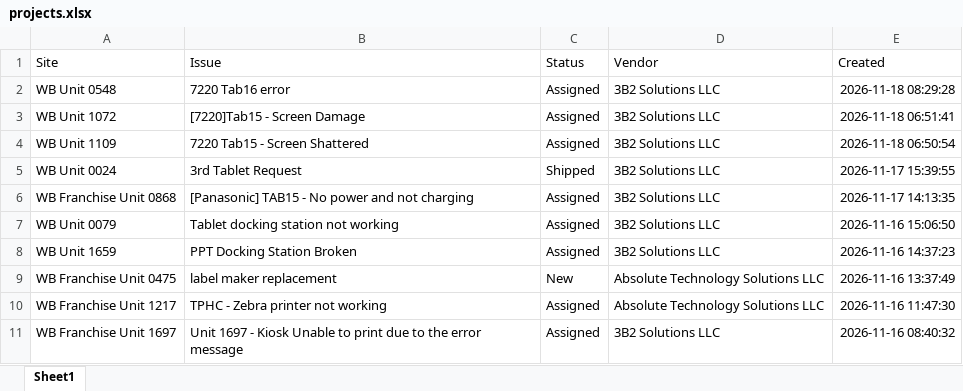
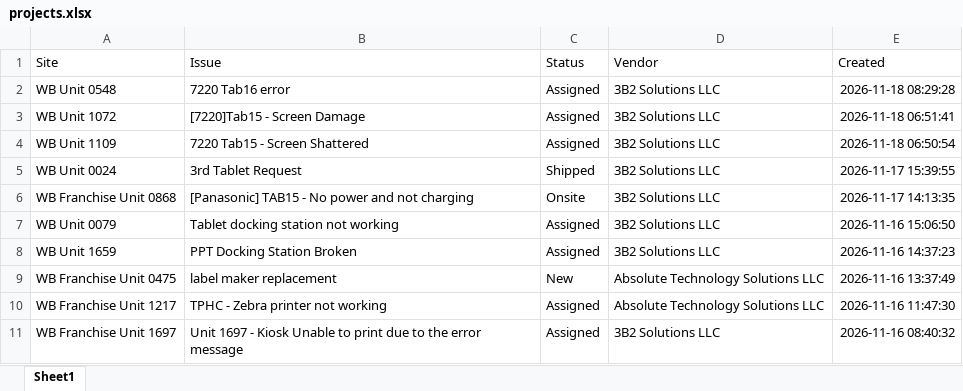
Before and after one commit to lcee210/tech-depot-hud, an Excel workbook: projects.xlsx, sheet Sheet1, drawn as a sheet; values as stored, in another font and other column widths than the file's, no borders; the diff names each change by its address in the sheet, - before the commit and + after, or states it on an @@ line.

Commit message:
Auto-export: 2026-11-18 10:02

```diff
--- a/projects.xlsx (sheet Sheet1)
+++ b/projects.xlsx (sheet Sheet1)
-C6 (Status): Assigned
+C6 (Status): Onsite
```
